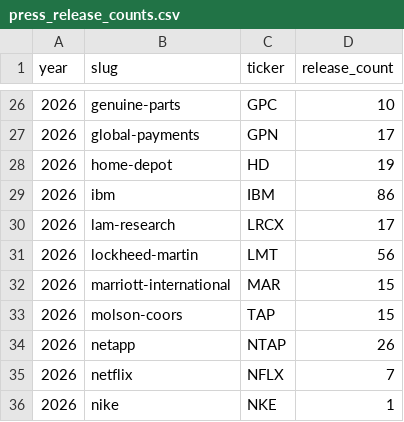
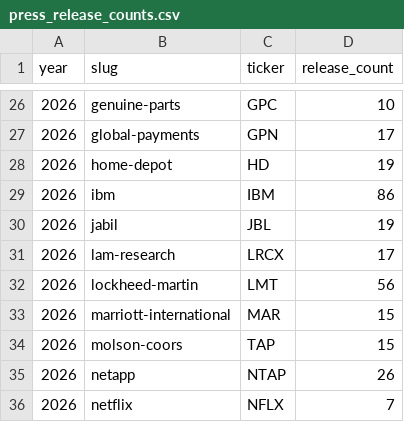
Before and after one commit to KamarajuKusumanchi/primary_wire, a CSV file: reports/latest/press_release_counts.csv, drawn as a sheet; only a part is shown, gaps mark what is left out; the shorter side is filled out with more unchanged rows; the diff names each change by its address in the sheet, - before the commit and + after, or states it on an @@ line.

```diff
--- a/reports/latest/press_release_counts.csv
+++ b/reports/latest/press_release_counts.csv
+row 30: 2026 | jabil | JBL | 19
```
Also changed, not shown: reports/latest/scraper_coverage_missing.csv, 1 other file.
